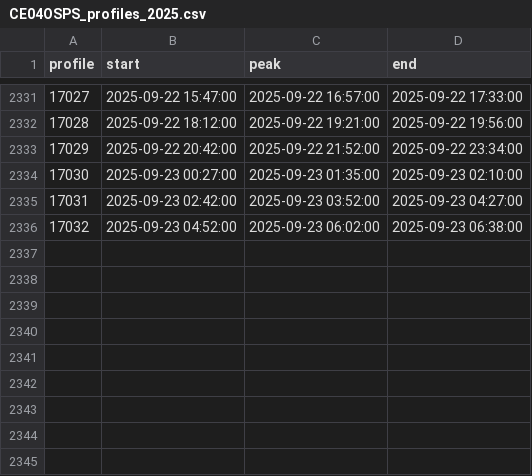
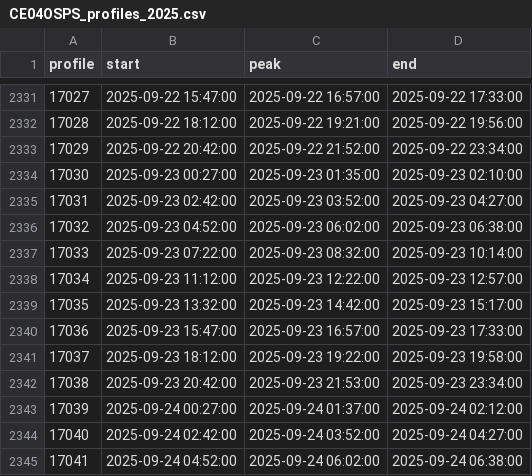
Before and after one commit to OOI-CabledArray/profileIndices, a CSV file: CE04OSPS_profiles_2025.csv, drawn as a sheet; only a part is shown, gaps mark what is left out; the diff names each change by its address in the sheet, - before the commit and + after, or states it on an @@ line.

Commit message:
auto-commit for updated profile indices

```diff
--- a/CE04OSPS_profiles_2025.csv
+++ b/CE04OSPS_profiles_2025.csv
+row 2337: 17033 | 2025-09-23 07:22:00 | 2025-09-23 08:32:00 | 2025-09-23 10:14:00
+row 2338: 17034 | 2025-09-23 11:12:00 | 2025-09-23 12:22:00 | 2025-09-23 12:57:00
+row 2339: 17035 | 2025-09-23 13:32:00 | 2025-09-23 14:42:00 | 2025-09-23 15:17:00
+row 2340: 17036 | 2025-09-23 15:47:00 | 2025-09-23 16:57:00 | 2025-09-23 17:33:00
+row 2341: 17037 | 2025-09-23 18:12:00 | 2025-09-23 19:22:00 | 2025-09-23 19:58:00
+row 2342: 17038 | 2025-09-23 20:42:00 | 2025-09-23 21:53:00 | 2025-09-23 23:34:00
+row 2343: 17039 | 2025-09-24 00:27:00 | 2025-09-24 01:37:00 | 2025-09-24 02:12:00
+row 2344: 17040 | 2025-09-24 02:42:00 | 2025-09-24 03:52:00 | 2025-09-24 04:27:00
+row 2345: 17041 | 2025-09-24 04:52:00 | 2025-09-24 06:02:00 | 2025-09-24 06:38:00
```
Also changed, not shown: RS01SBPS_profiles_2025.csv, RS03AXPS_profiles_2025.csv.
